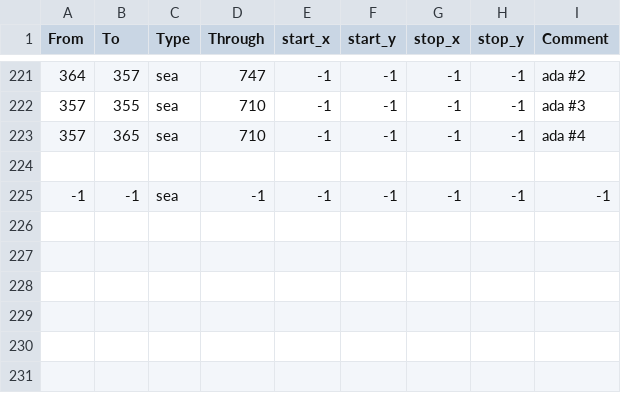
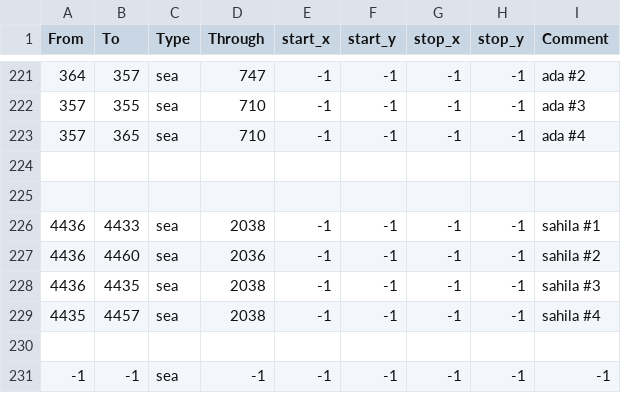
Before and after one commit to Stefus-er/Taedium, a CSV file: map/adjacencies.csv, drawn as a sheet; only a part is shown, gaps mark what is left out.

```diff
--- a/map/adjacencies.csv
+++ b/map/adjacencies.csv
@@ -224,2 +224,8 @@ From;To;Type;Through;start_x;start_y;stop_x;stop_y;Comment
 
+
+4436;4433;sea;2038;-1;-1;-1;-1;sahila #1
+4436;4460;sea;2036;-1;-1;-1;-1;sahila #2
+4436;4435;sea;2038;-1;-1;-1;-1;sahila #3
+4435;4457;sea;2038;-1;-1;-1;-1;sahila #4
+
 -1;-1;sea;-1;-1;-1;-1;-1;-1
```
Also changed, not shown: 6 other files.
